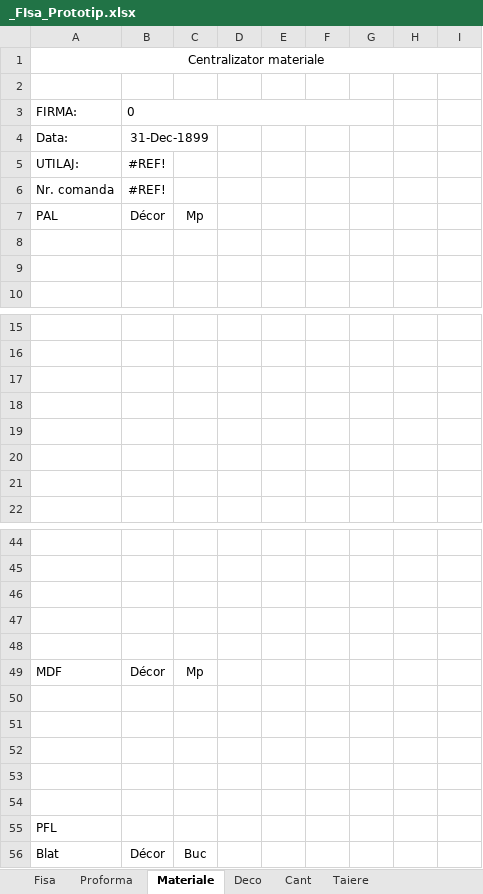
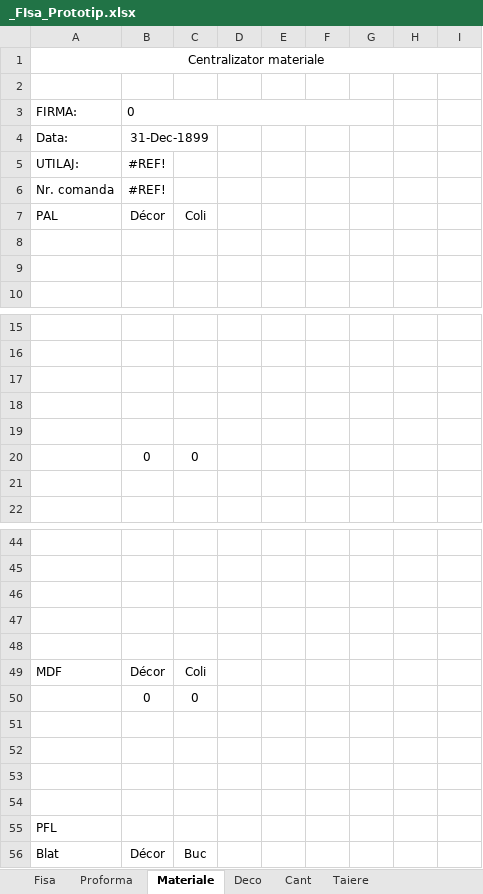
Before and after one commit to liviuspridon/PDF-Extract, an Excel workbook: _FIsa_Prototip.xlsx, sheet Materiale, drawn as a sheet; only a part is shown, gaps mark what is left out; values as stored, in another font and other column widths than the file's, no borders; charts and pictures not drawn; the diff names each change by its address in the sheet, - before the commit and + after, or states it on an @@ line.

```diff
--- a/_FIsa_Prototip.xlsx (sheet Materiale)
+++ b/_FIsa_Prototip.xlsx (sheet Materiale)
-C7: Mp
+C7: Coli
-row 20: (empty)
+row 20:  | 0 | 0
-C49: Mp
+C49: Coli
-row 50: (empty)
+row 50:  | 0 | 0
```
Also changed, not shown: sheet Proforma, sheet Fisa, formulas that keep their value.
